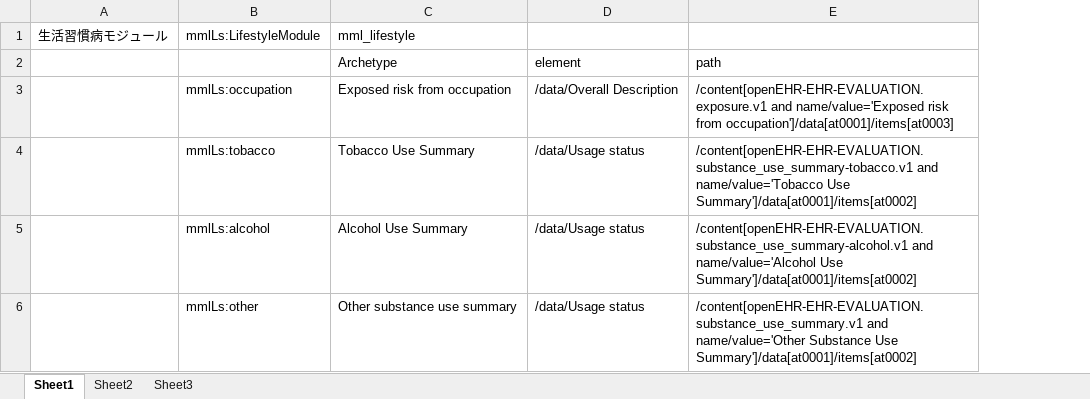
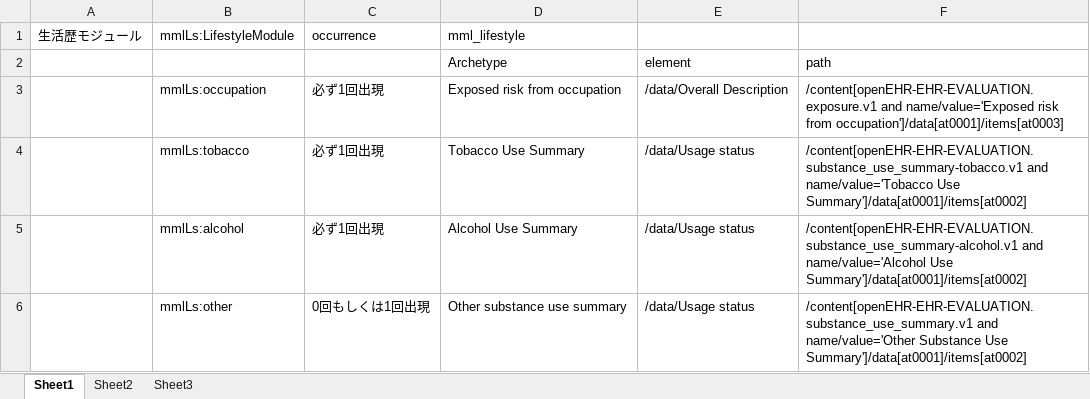
Before and after one commit to skoba/mml, an Excel workbook: mapping/mml_lifestyle_mapping.xlsx, sheet Sheet1, drawn as a sheet; values as stored, in another font and other column widths than the file's, no borders; removed rows and columns are numbered as before the commit, all else as after; the diff names each change by its address in the sheet, - before the commit and + after, or states it on an @@ line.

Commit message:
mapping rules

```diff
--- a/mapping/mml_lifestyle_mapping.xlsx (sheet Sheet1)
+++ b/mapping/mml_lifestyle_mapping.xlsx (sheet Sheet1)
-column A (生活習慣病モジュール), empty
+column A (生活歴モジュール), empty
+column C (occurrence), rows 3-6: 必ず1回出現 | 必ず1回出現 | 必ず1回出現 | 0回もしくは1回出現
```
Also changed, not shown: mapping/mml_labtest_to_test_result.xlsx, 4 other files.
